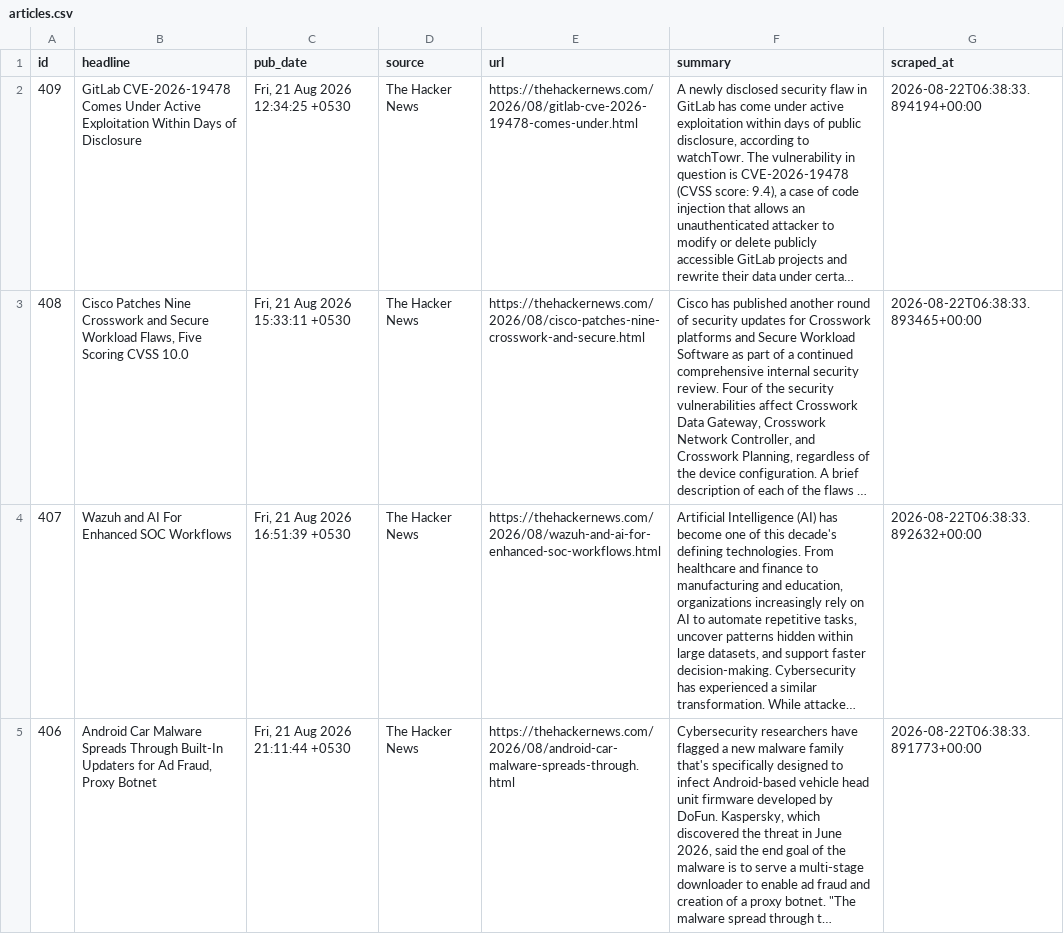
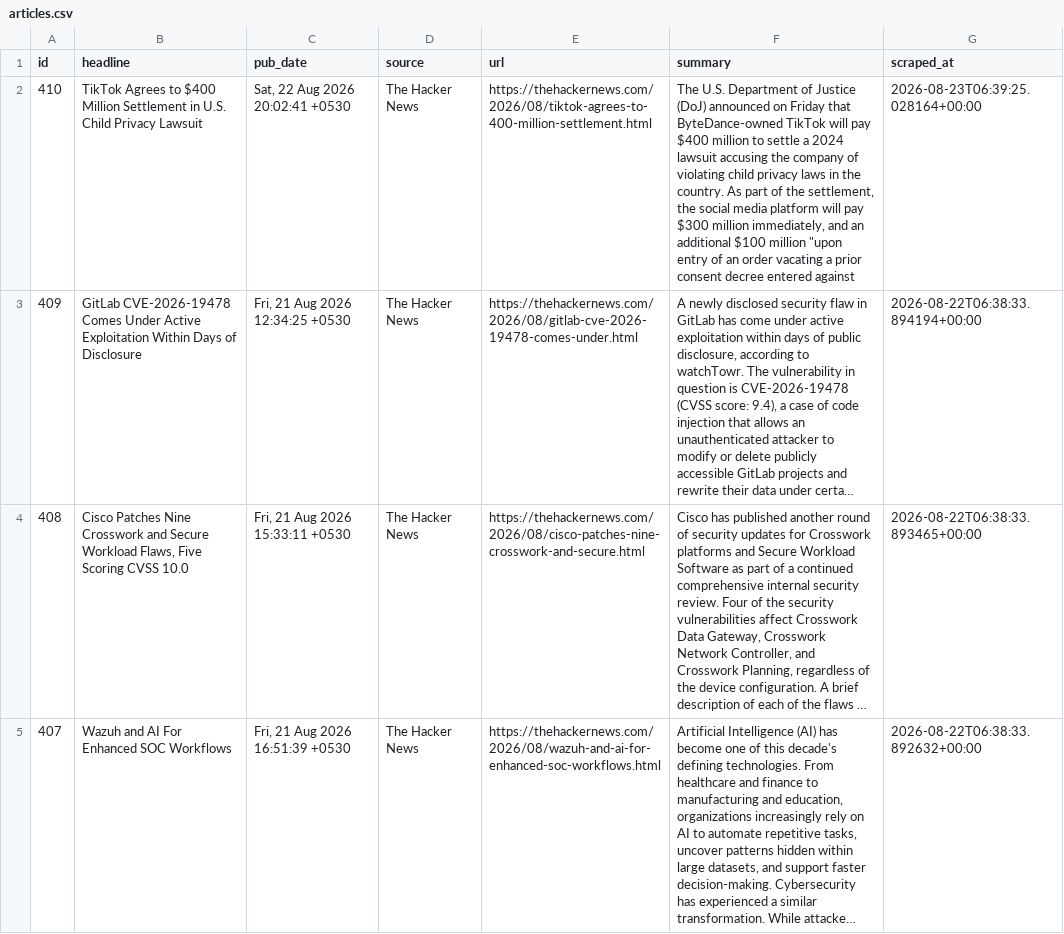
Before and after one commit to IdreesYousofzai/cyber-news-pipeline, a CSV file: data/articles.csv, drawn as a sheet; only a part is shown; the shorter side is filled out with more unchanged rows; long unchanged cells end in …; the diff names each change by its address in the sheet, - before the commit and + after, or states it on an @@ line.

```diff
--- a/data/articles.csv
+++ b/data/articles.csv
+row 2: 410 | TikTok Agrees to $400 Million Settlement in U.S. Child Privacy Lawsuit | Sat, 22 Aug 2026 20:02:41 +0530 | The Hacker News | https://thehackernews.com/2026/08/tiktok-agrees-to-400-million-settlement.html | The U.S. Department of Justice (DoJ) announced on Friday that ByteDance-owned TikTok will pay $400 million to settle a 2024 lawsuit accusing the company of violating child privacy laws in the country. As part of the settlement, the social media platform will pay $300 million immediately, and an additional $100 million "upon entry of an order vacating a prior consent decree entered against | 2026-08-23T06:39:25.028164+00:00
```
Also changed, not shown: 1 other file.
